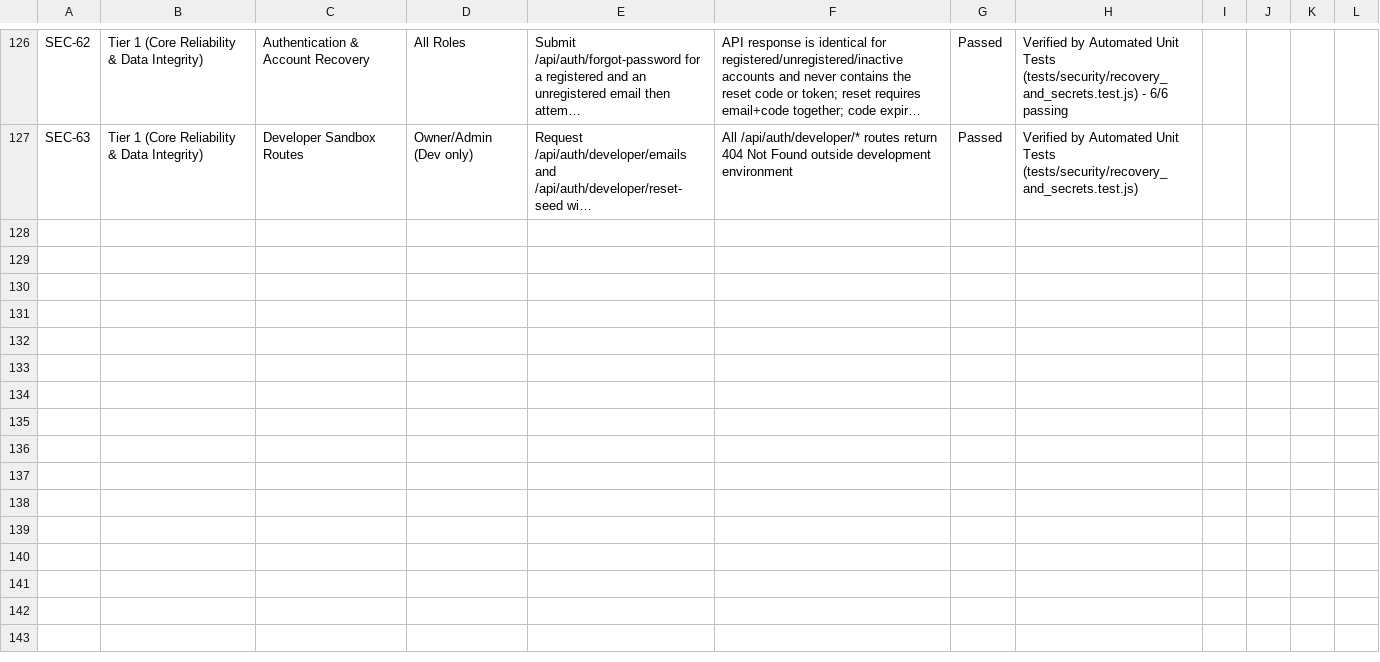
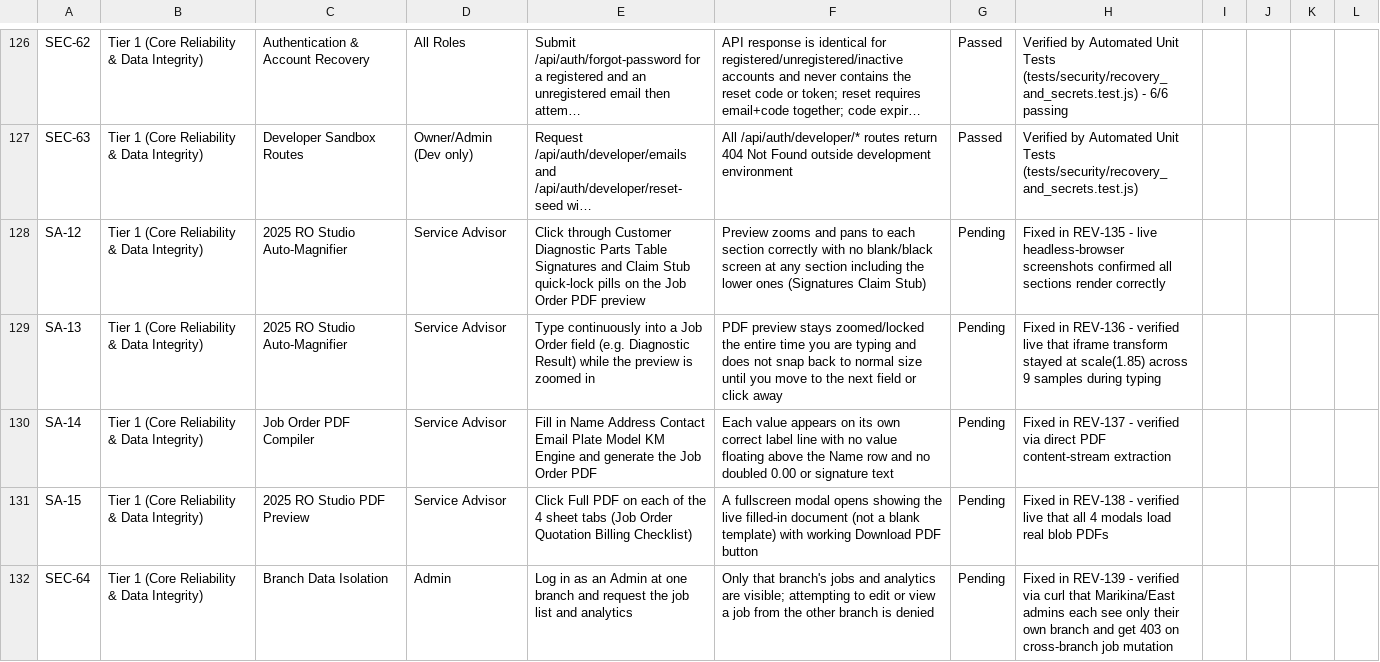
Before and after one commit to Justin-stack101/Hontech_Main_Active_Development_PHP_SQL, a CSV file: Hontech Documentation/HONTECH_QA_TEST_CHECKLIST.csv, drawn as a sheet; only a part is shown, gaps mark what is left out; long unchanged cells end in …; the diff covers the shown part only; the diff names each change by its address in the sheet, - before the commit and + after, or states it on an @@ line.

Commit message:
docs(REV-135/136/137/138/139): sync QA checklist, revisions log, and commit hashes
Synchronizes REVISIONS_LOG.md, Revisions checklist.csv, and
HONTECH_QA_TEST_CHECKLIST.csv with the 5 code commits above (4a2cf22
through d73493c), per the mandatory 6-stage documentation sync workflow.

Added 9 new manual QA rows (SA-12 through SA-15, SEC-64 through SEC-66,
TV-08, OWN-09) covering the auto-magnifier fixes, PDF alignment fixes, the
new enlarge modals, and the branch-scoped RBAC changes, all set to Pending
for the QA team to execute and mark Pass/Fail.

```diff
--- a/Hontech Documentation/HONTECH_QA_TEST_CHECKLIST.csv
+++ b/Hontech Documentation/HONTECH_QA_TEST_CHECKLIST.csv
+row 128: SA-12 | Tier 1 (Core Reliability & Data Integrity) | 2025 RO Studio Auto-Magnifier | Service Advisor | Click through Customer Diagnostic Parts Table Signatures and Claim Stub quick-lock pills on the Job Order PDF preview | Preview zooms and pans to each section correctly with no blank/black screen at any section including the lower ones (Signatures Claim Stub) | Pending | Fixed in REV-135 - live headless-browser screenshots confirmed all sections render correctly
+row 129: SA-13 | Tier 1 (Core Reliability & Data Integrity) | 2025 RO Studio Auto-Magnifier | Service Advisor | Type continuously into a Job Order field (e.g. Diagnostic Result) while the preview is zoomed in | PDF preview stays zoomed/locked the entire time you are typing and does not snap back to normal size until you move to the next field or click away | Pending | Fixed in REV-136 - verified live that iframe transform stayed at scale(1.85) across 9 samples during typing
+row 130: SA-14 | Tier 1 (Core Reliability & Data Integrity) | Job Order PDF Compiler | Service Advisor | Fill in Name Address Contact Email Plate Model KM Engine and generate the Job Order PDF | Each value appears on its own correct label line with no value floating above the Name row and no doubled 0.00 or signature text | Pending | Fixed in REV-137 - verified via direct PDF content-stream extraction
+row 131: SA-15 | Tier 1 (Core Reliability & Data Integrity) | 2025 RO Studio PDF Preview | Service Advisor | Click Full PDF on each of the 4 sheet tabs (Job Order Quotation Billing Checklist) | A fullscreen modal opens showing the live filled-in document (not a blank template) with working Download PDF button | Pending | Fixed in REV-138 - verified live that all 4 modals load real blob PDFs
+row 132: SEC-64 | Tier 1 (Core Reliability & Data Integrity) | Branch Data Isolation | Admin | Log in as an Admin at one branch and request the job list and analytics | Only that branch's jobs and analytics are visible; attempting to edit or view a job from the other branch is denied | Pending | Fixed in REV-139 - verified via curl that Marikina/East admins each see only their own branch and get 403 on cross-branch job mutation
```
Also changed, not shown: 4 added rows elsewhere in this file, Revisions checklist.csv, 1 other file.
